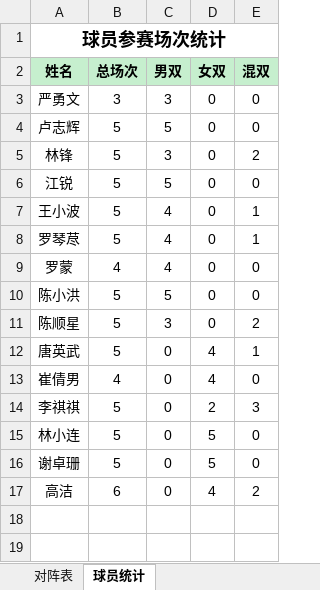
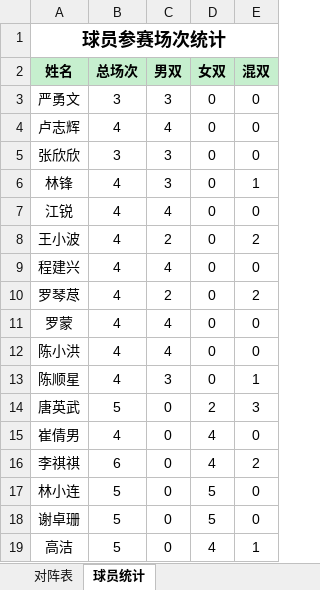
Before and after one commit to yyw794/badminton-score, an Excel workbook: 排阵/对阵表.xlsx, sheet 球员统计, drawn as a sheet; values as stored, in another font and other column widths than the file's, no borders; addresses are those after the commit; the diff names each change by its address in the sheet, - before the commit and + after, or states it on an @@ line.

```diff
--- a/排阵/对阵表.xlsx (sheet 球员统计)
+++ b/排阵/对阵表.xlsx (sheet 球员统计)
-B4 (总场次): 5
+B4 (总场次): 4
-C4 (男双): 5
+C4 (男双): 4
+row 5: 张欣欣 | 3 | 3 | 0 | 0
-B6:B8 (总场次): 5
+B6:B8 (总场次): 4
-E6 (混双): 2
+E6 (混双): 1
-C7 (男双): 5
+C7 (男双): 4
-C8 (男双): 4
+C8 (男双): 2
-E8 (混双): 1
+E8 (混双): 2
+row 9: 程建兴 | 4 | 4 | 0 | 0
-B10 (总场次): 5
+B10 (总场次): 4
-C10 (男双): 4
+C10 (男双): 2
-E10 (混双): 1
+E10 (混双): 2
-B12:B13 (总场次): 5
+B12:B13 (总场次): 4
-C12 (男双): 5
+C12 (男双): 4
-E13 (混双): 2
+E13 (混双): 1
-D14 (女双): 4
+D14 (女双): 2
-E14 (混双): 1
+E14 (混双): 3
-B16 (总场次): 5
+B16 (总场次): 6
-D16 (女双): 2
+D16 (女双): 4
-E16 (混双): 3
+E16 (混双): 2
-B19 (总场次): 6
+B19 (总场次): 5
-E19 (混双): 2
+E19 (混双): 1
```
Also changed, not shown: sheet 对阵表, 2 other files.
